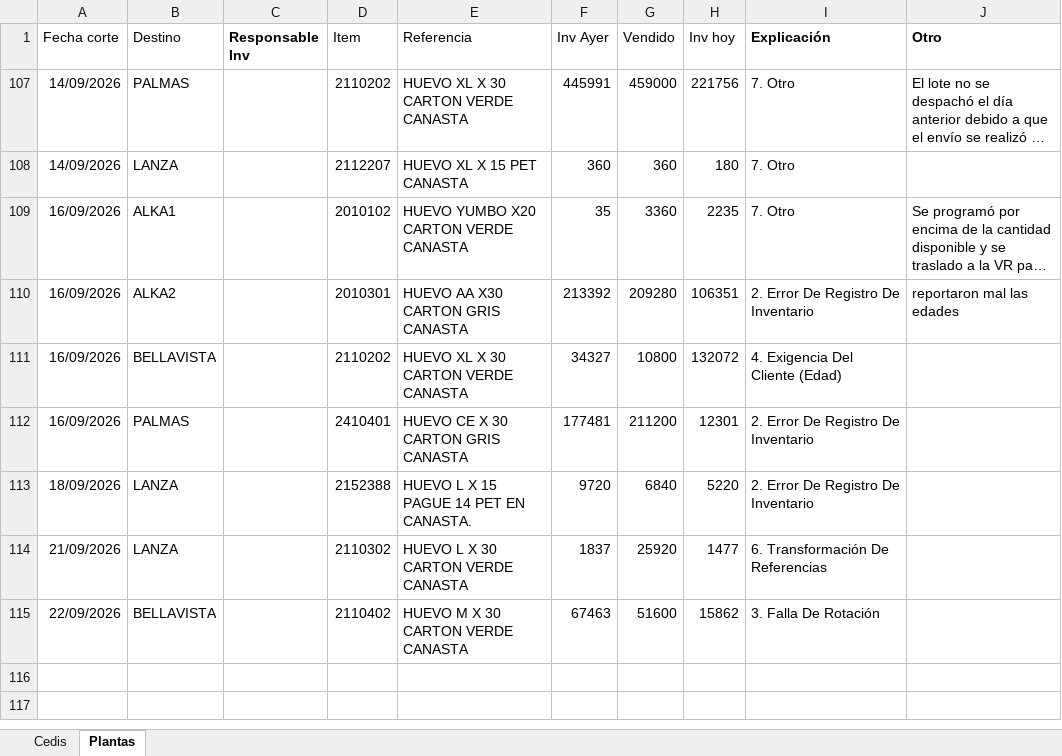
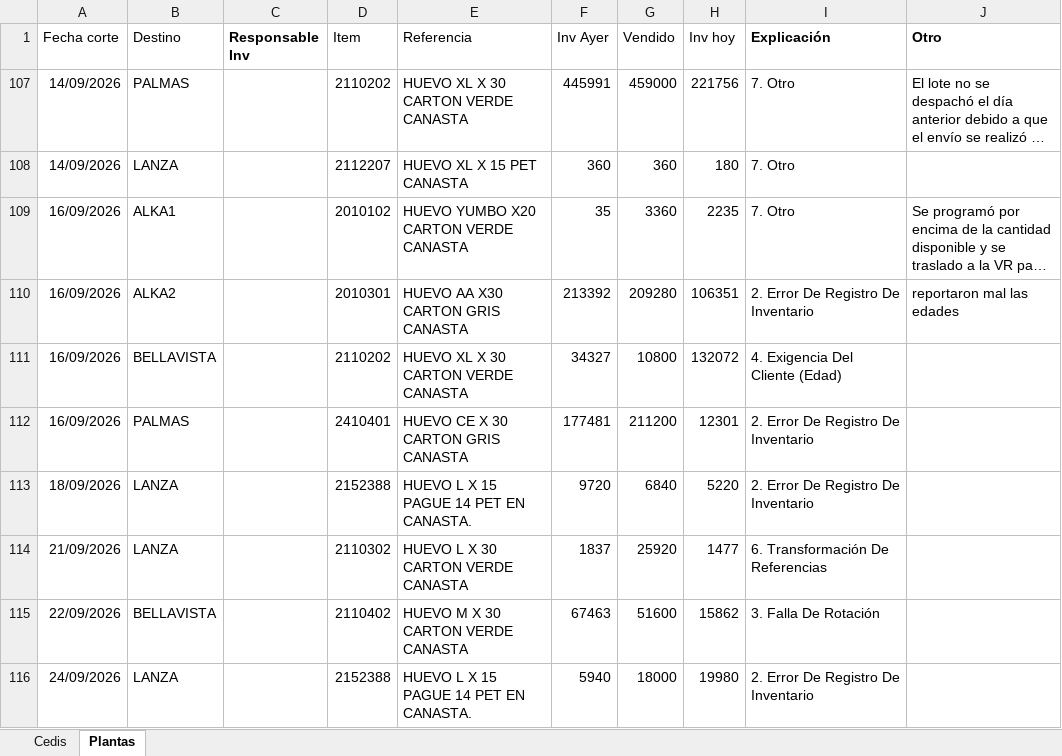
Before and after one commit to CamiVargas25/Inventarios, an Excel workbook: BD Rupturas.xlsx, sheet Plantas, drawn as a sheet; long unchanged cells end in …; values as stored, in another font and other column widths than the file's, no borders; charts and pictures and table styles not drawn; the diff names each change by its address in the sheet, - before the commit and + after, or states it on an @@ line.

```diff
--- a/BD Rupturas.xlsx (sheet Plantas)
+++ b/BD Rupturas.xlsx (sheet Plantas)
+row 116: 24/09/2026 | LANZA |  | 2152388 | HUEVO L X 15 PAGUE 14 PET EN CANASTA. | 5940 | 18000 | 19980 | 2. Error De Registro De Inventario
```
Also changed, not shown: sheet Cedis, Inventarios.xlsx, 1 other file.
